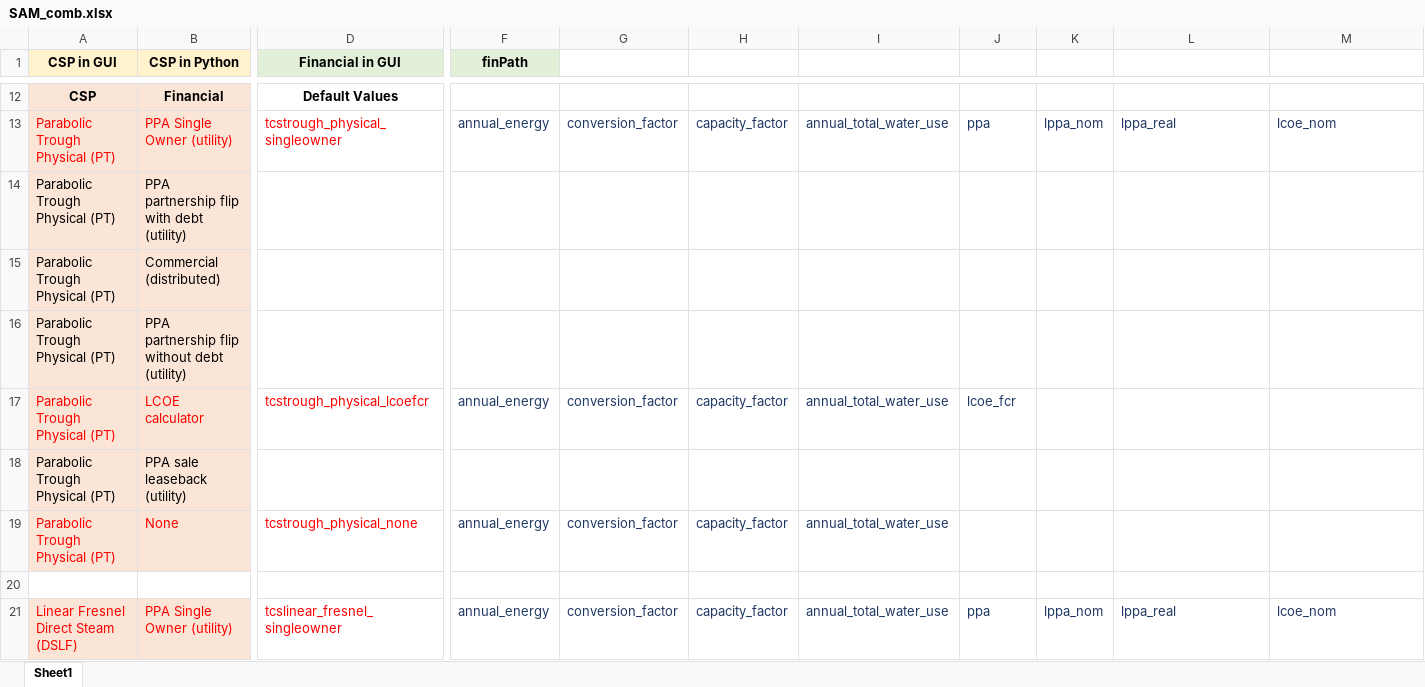
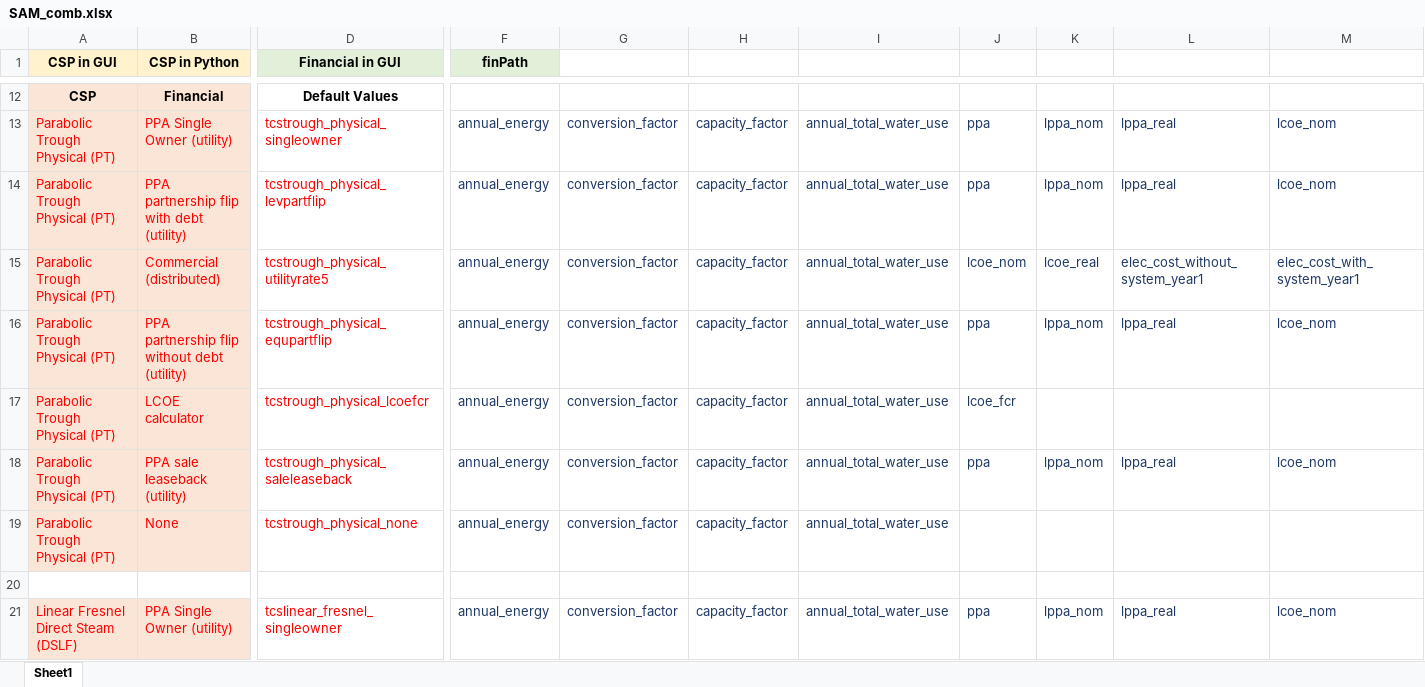
Before and after one commit to gyetman/DOE_CSP_PROJECT, an Excel workbook: SAM_flatJSON/SAM_comb.xlsx, sheet Sheet1, drawn as a sheet; only a part is shown, gaps mark what is left out; values as stored, in another font and other column widths than the file's, no borders; removed rows and columns are numbered as before the commit, all else as after; rows hold the shown columns only; the diff covers the shown part only; the diff names each change by its address in the sheet, - before the commit and + after, or states it on an @@ line.

```diff
--- a/SAM_flatJSON/SAM_comb.xlsx (sheet Sheet1)
+++ b/SAM_flatJSON/SAM_comb.xlsx (sheet Sheet1)
-row 14: Parabolic Trough Physical (PT) | PPA partnership flip with debt (utility)
-row 15: Parabolic Trough Physical (PT) | Commercial (distributed)
-row 16: Parabolic Trough Physical (PT) | PPA partnership flip without debt (utility)
+row 14: Parabolic Trough Physical (PT) | PPA partnership flip with debt (utility) | tcstrough_physical_levpartflip | annual_energy | conversion_factor | capacity_factor | annual_total_water_use | ppa | lppa_nom | lppa_real | lcoe_nom
+row 15: Parabolic Trough Physical (PT) | Commercial (distributed) | tcstrough_physical_utilityrate5 | annual_energy | conversion_factor | capacity_factor | annual_total_water_use | lcoe_nom | lcoe_real | elec_cost_without_system_year1 | elec_cost_with_system_year1
+row 16: Parabolic Trough Physical (PT) | PPA partnership flip without debt (utility) | tcstrough_physical_equpartflip | annual_energy | conversion_factor | capacity_factor | annual_total_water_use | ppa | lppa_nom | lppa_real | lcoe_nom
-row 18: Parabolic Trough Physical (PT) | PPA sale leaseback (utility)
+row 18: Parabolic Trough Physical (PT) | PPA sale leaseback (utility) | tcstrough_physical_saleleaseback | annual_energy | conversion_factor | capacity_factor | annual_total_water_use | ppa | lppa_nom | lppa_real | lcoe_nom
```
Also changed, not shown: 14 edited cells and cell formats elsewhere in this sheet, 23 other files.
